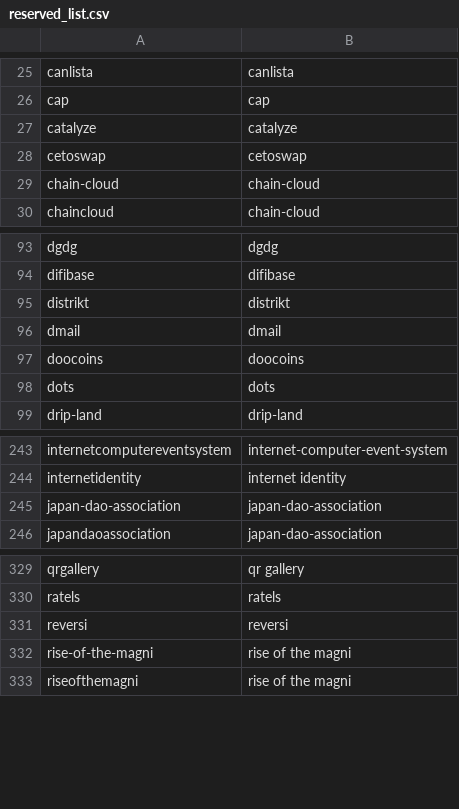
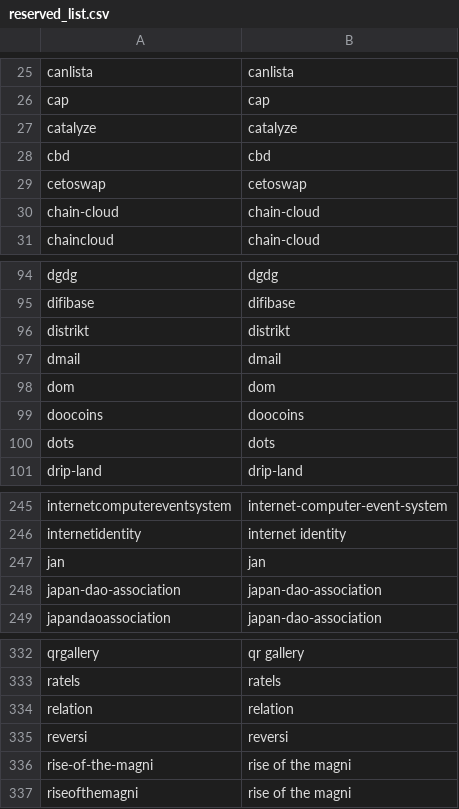
Before and after one commit to IC-Naming/icnaming, a CSV file: src/reserved/reserved_list.csv, drawn as a sheet; only a part is shown, gaps mark what is left out.

```diff
--- a/src/reserved/reserved_list.csv
+++ b/src/reserved/reserved_list.csv
@@ -27,2 +27,3 @@ cap,cap
 catalyze,catalyze
+cbd,cbd
 cetoswap,cetoswap
@@ -96,2 +97,3 @@ distrikt,distrikt
 dmail,dmail
+dom,dom
 doocoins,doocoins
@@ -244,2 +246,3 @@ internetcomputereventsystem,internet-computer-event-system
 internetidentity,internet identity
+jan,jan
 japan-dao-association,japan-dao-association
@@ -330,2 +333,3 @@ qrgallery,qr gallery
 ratels,ratels
+relation,relation
 reversi,reversi
```
Also changed, not shown: src/reserved/reserved.csv, 4 other files.
